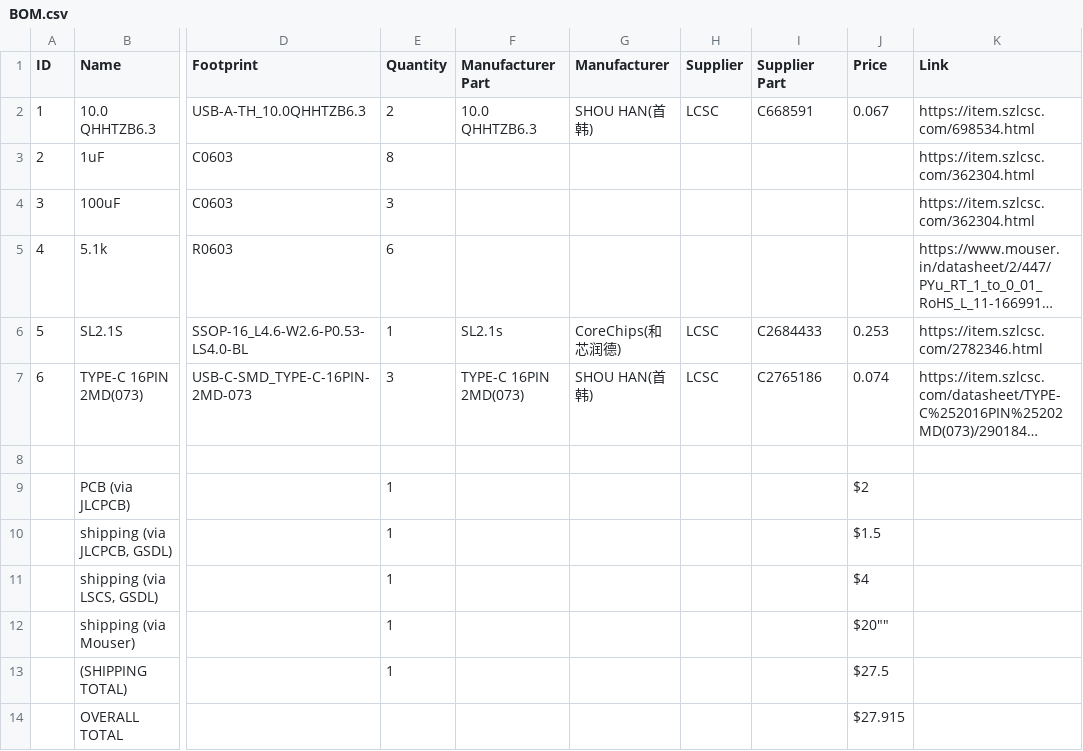
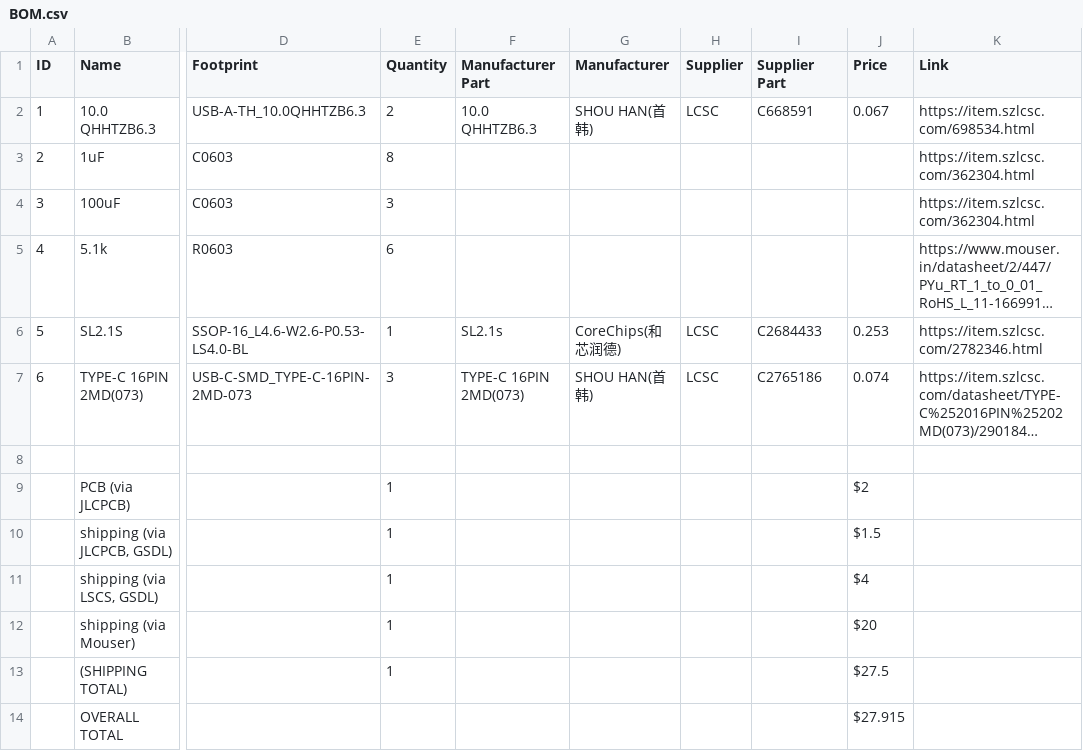
Before and after one commit to onlyth3best/usb-hub, a CSV file: BOM.csv, drawn as a sheet; only a part is shown, gaps mark what is left out; long unchanged cells end in …; the diff names each change by its address in the sheet, - before the commit and + after, or states it on an @@ line.

Commit message:
Update BOM.csv

```diff
--- a/BOM.csv
+++ b/BOM.csv
-J12 (Price): $20""
+J12 (Price): $20
```
